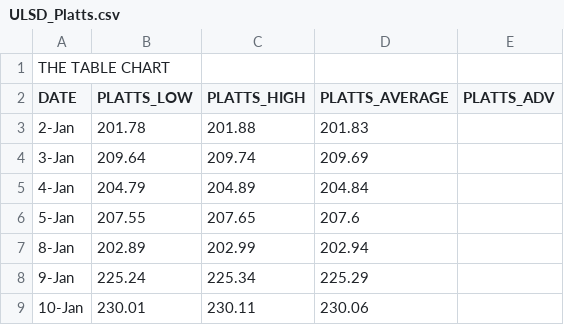
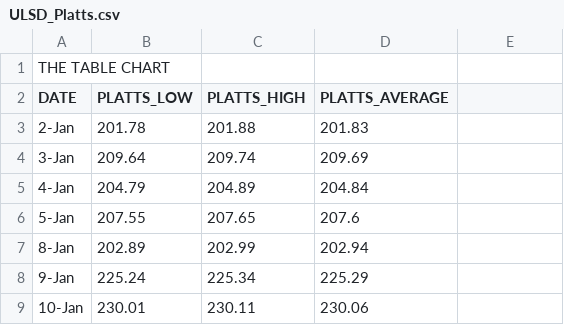
Before and after one commit to cartersalna/marketdata, a CSV file: ULSD_Platts.csv, drawn as a sheet; only a part is shown.

Commit message:
Small fixes to columns

```diff
--- a/ULSD_Platts.csv
+++ b/ULSD_Platts.csv
@@ -1,3 +1,3 @@
 THE TABLE CHART
-DATE,PLATTS_LOW,PLATTS_HIGH,PLATTS_AVERAGE, PLATTS_ADV
+DATE,PLATTS_LOW,PLATTS_HIGH,PLATTS_AVERAGE
 2-Jan,201.78,201.88,201.83
```
Also changed, not shown: 1 other file.
